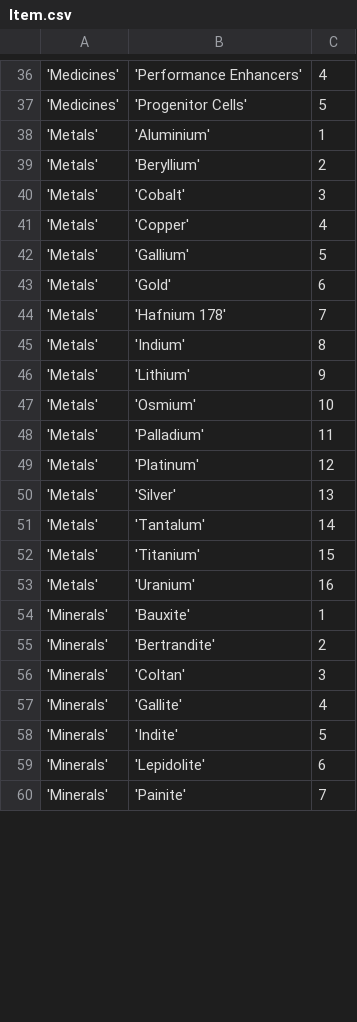
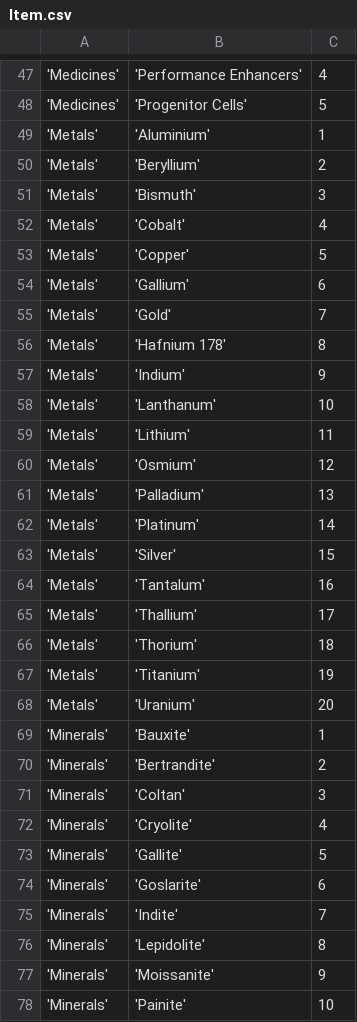
Before and after one commit to eyeonus/Trade-Dangerous, a CSV file: data/Item.csv, drawn as a sheet; only a part is shown, gaps mark what is left out; addresses are those after the commit; the diff covers the shown part only; the diff names each change by its address in the sheet, - before the commit and + after, or states it on an @@ line.

```diff
--- a/data/Item.csv
+++ b/data/Item.csv
+row 51: 'Metals' | 'Bismuth' | 3
-C52: 3
+C52: 4
-C53: 4
+C53: 5
-C54: 5
+C54: 6
-C55: 6
+C55: 7
-C56: 7
+C56: 8
-C57: 8
+C57: 9
+row 58: 'Metals' | 'Lanthanum' | 10
-C59: 9
+C59: 11
-C60: 10
+C60: 12
-C61: 11
+C61: 13
-C62: 12
+C62: 14
-C63: 13
+C63: 15
-C64: 14
+C64: 16
+row 65: 'Metals' | 'Thallium' | 17
+row 66: 'Metals' | 'Thorium' | 18
-C67: 15
+C67: 19
-C68: 16
+C68: 20
+row 72: 'Minerals' | 'Cryolite' | 4
-C73: 4
+C73: 5
+row 74: 'Minerals' | 'Goslarite' | 6
-C75: 5
+C75: 7
-C76: 6
+C76: 8
+row 77: 'Minerals' | 'Moissanite' | 9
-C78: 7
+C78: 10
```
Also changed, not shown: 17 added rows and 29 edited cells elsewhere in this file, 2 other files.
